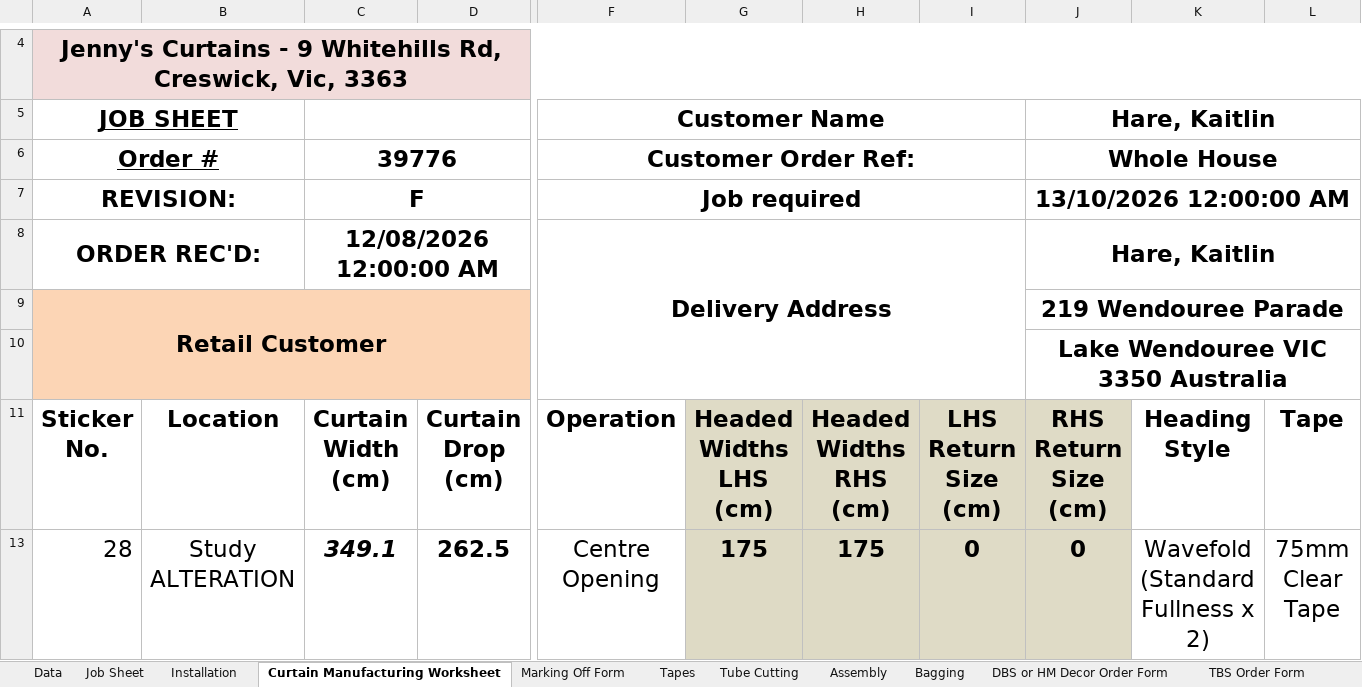
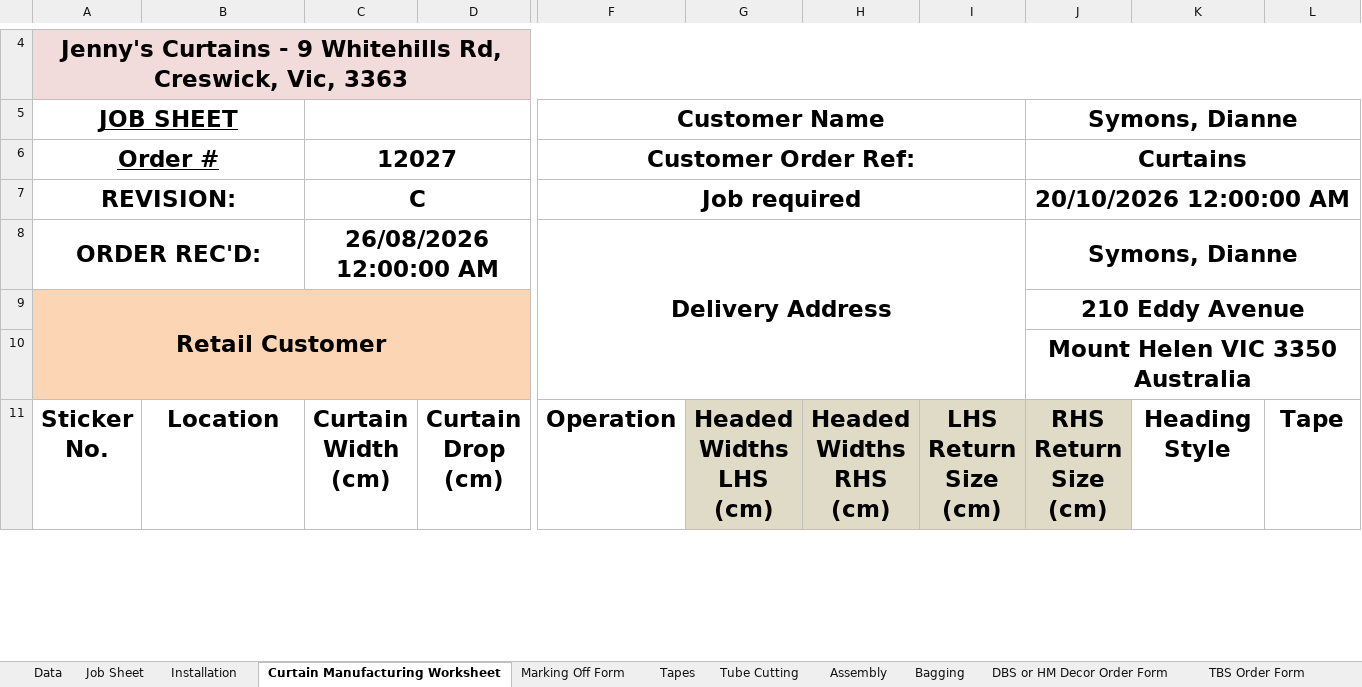
Before and after one commit to markromanosdbs/reporting-tool, an Excel workbook: backend/templates/CurtainTracks_CURT_Template.xlsm, sheet Curtain Manufacturing Worksheet, drawn as a sheet; only a part is shown, gaps mark what is left out; values as stored, in another font and other column widths than the file's, no borders; removed rows and columns are numbered as before the commit, all else as after; rows hold the shown columns only; the diff covers the shown part only; the diff names each change by its address in the sheet, - before the commit and + after, or states it on an @@ line.

```diff
--- a/backend/templates/CurtainTracks_CURT_Template.xlsm (sheet Curtain Manufacturing Worksheet)
+++ b/backend/templates/CurtainTracks_CURT_Template.xlsm (sheet Curtain Manufacturing Worksheet)
-J5: Hare, Kaitlin
+J5: Symons, Dianne
-C6: 39776
+C6: 12027
-J6 (Symons, Dianne): Whole House
+J6 (Symons, Dianne): Curtains
-C7: F
+C7: C
-J7 (Symons, Dianne): 13/10/2026 12:00:00 AM
+J7 (Symons, Dianne): 20/10/2026 12:00:00 AM
-C8: 12/08/2026 12:00:00 AM
+C8: 26/08/2026 12:00:00 AM
-J8 (Symons, Dianne): Hare, Kaitlin
+J8 (Symons, Dianne): Symons, Dianne
-J9 (Symons, Dianne): 219 Wendouree Parade
+J9 (Symons, Dianne): 210 Eddy Avenue
-J10 (Symons, Dianne): Lake Wendouree VIC 3350 Australia
+J10 (Symons, Dianne): Mount Helen VIC 3350 Australia
-row 13: 28 | Study ALTERATION | 349.1 | 262.5 | Centre Opening | 175 | 175 | 0 | 0 | Wavefold (Standard Fullness x 2) | 75mm Clear Tape
```
Also changed, not shown: 10 added rows and 11 removed rows elsewhere in this sheet, sheet Data, sheet Job Sheet, sheet Labels, sheet Installation, sheet Components, sheet Bagging, 10 more sheets, formulas that keep their value.
